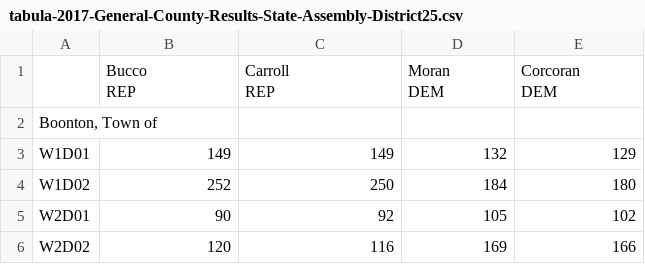
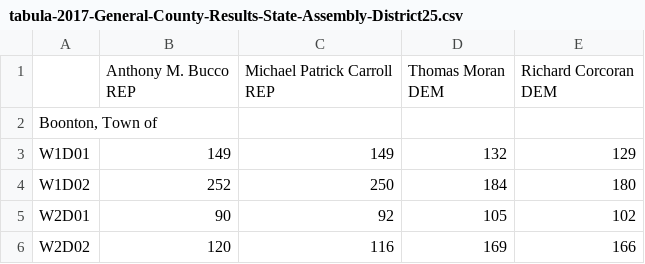
Before and after one commit to openelections/openelections-sources-nj, a CSV file: 2017/Morris/tabula-2017-General-County-Results-State-Assembly-District25.csv, drawn as a sheet; only a part is shown; removed rows and columns are numbered as before the commit, all else as after; ↵ is a line break in a cell; the diff names each change by its address in the sheet, - before the commit and + after, or states it on an @@ line.

```diff
--- a/2017/Morris/tabula-2017-General-County-Results-State-Assembly-District25.csv
+++ b/2017/Morris/tabula-2017-General-County-Results-State-Assembly-District25.csv
-row 1:  | Bucco ↵ REP | Carroll ↵ REP | Moran ↵ DEM | Corcoran ↵ DEM
+row 1:  | Anthony M. Bucco ↵ REP | Michael Patrick Carroll ↵ REP | Thomas Moran ↵ DEM | Richard Corcoran ↵ DEM
```
Also changed, not shown: 2017/Morris/tabula-2017-General-County-Results-Governor.csv, 2017/Morris/tabula-2017-General-County-Results-State-Assembly-District24.csv, 10 other files.
